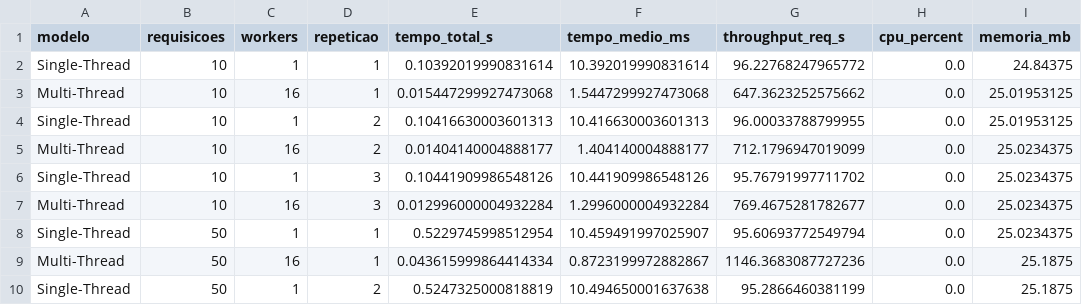
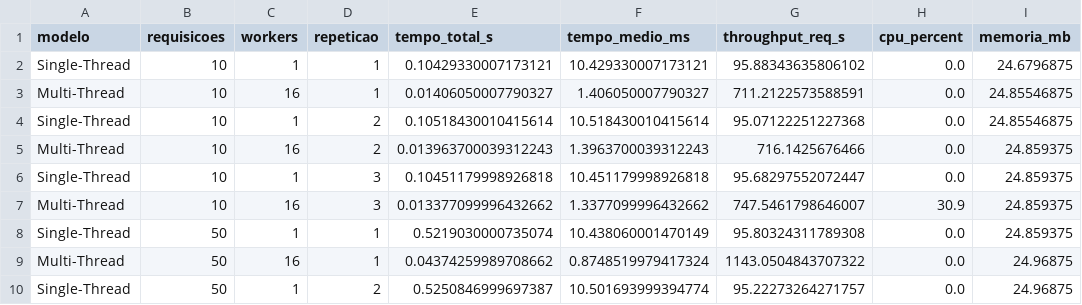
Before and after one commit to LeandrodePaulaLopes/atividade4_servidores_github_pages, a CSV file: docs/data/benchmark.csv, drawn as a sheet; only a part is shown; the diff covers the shown part only.

```diff
--- a/docs/data/benchmark.csv
+++ b/docs/data/benchmark.csv
@@ -1,10 +1,10 @@
 modelo,requisicoes,workers,repeticao,tempo_total_s,tempo_medio_ms,throughput_req_s,cpu_percent,memoria_mb
-Single-Thread,10,1,1,0.10392019990831614,10.392019990831614,96.22768247965772,0.0,24.84375
-Multi-Thread,10,16,1,0.015447299927473068,1.5447299927473068,647.3623252575662,0.0,25.01953125
-Single-Thread,10,1,2,0.10416630003601313,10.416630003601313,96.00033788799955,0.0,25.01953125
-Multi-Thread,10,16,2,0.01404140004888177,1.404140004888177,712.1796947019099,0.0,25.0234375
-Single-Thread,10,1,3,0.10441909986548126,10.441909986548126,95.76791997711702,0.0,25.0234375
-Multi-Thread,10,16,3,0.012996000004932284,1.2996000004932284,769.4675281782677,0.0,25.0234375
-Single-Thread,50,1,1,0.5229745998512954,10.459491997025907,95.60693772549794,0.0,25.0234375
-Multi-Thread,50,16,1,0.043615999864414334,0.8723199972882867,1146.3683087727236,0.0,25.1875
-Single-Thread,50,1,2,0.5247325000818819,10.494650001637638,95.2866460381199,0.0,25.1875
+Single-Thread,10,1,1,0.10429330007173121,10.429330007173121,95.88343635806102,0.0,24.6796875
+Multi-Thread,10,16,1,0.01406050007790327,1.406050007790327,711.2122573588591,0.0,24.85546875
+Single-Thread,10,1,2,0.10518430010415614,10.518430010415614,95.07122251227368,0.0,24.85546875
+Multi-Thread,10,16,2,0.013963700039312243,1.3963700039312243,716.1425676466,0.0,24.859375
+Single-Thread,10,1,3,0.10451179998926818,10.451179998926818,95.68297552072447,0.0,24.859375
+Multi-Thread,10,16,3,0.013377099996432662,1.3377099996432662,747.5461798646007,30.9,24.859375
+Single-Thread,50,1,1,0.5219030000735074,10.438060001470149,95.80324311789308,0.0,24.859375
+Multi-Thread,50,16,1,0.04374259989708662,0.8748519979417324,1143.0504843707322,0.0,24.96875
+Single-Thread,50,1,2,0.5250846999697387,10.501693999394774,95.22273264271757,0.0,24.96875
```
Also changed, not shown: 85 edited cells elsewhere in this file, 1 other file.
